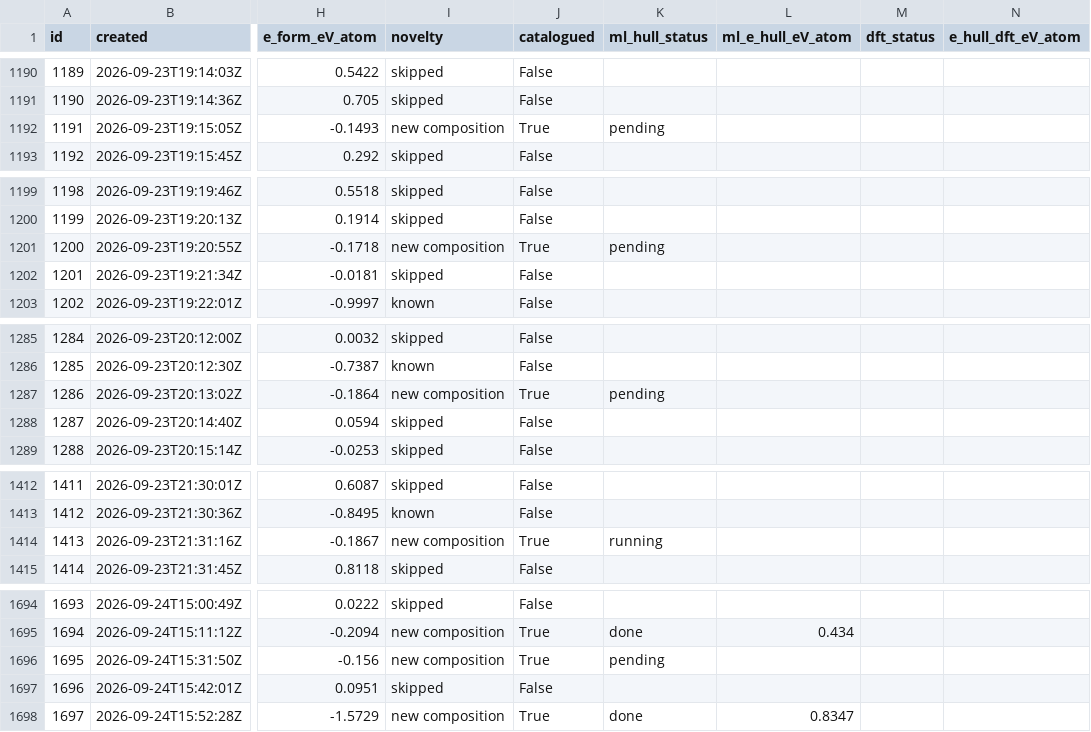
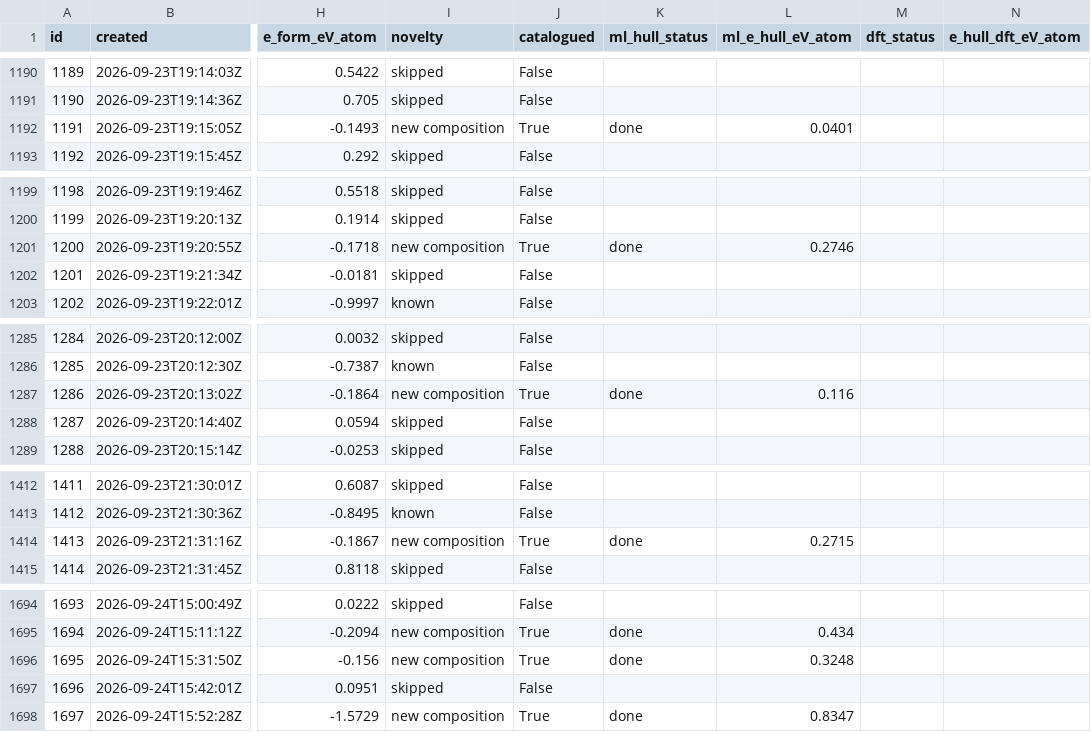
Before and after one commit to zer0contextlost/crystal-lab-data, a CSV file: structures.csv, drawn as a sheet; only a part is shown, gaps mark what is left out; the diff covers the shown part only; the diff names each change by its address in the sheet, - before the commit and + after, or states it on an @@ line.

```diff
--- a/structures.csv
+++ b/structures.csv
-K1192 (ml_hull_status): pending
+K1192 (ml_hull_status): done
-L1192 (ml_e_hull_eV_atom): (empty)
+L1192 (ml_e_hull_eV_atom): 0.0401
-K1201 (ml_hull_status): pending
+K1201 (ml_hull_status): done
-L1201 (ml_e_hull_eV_atom): (empty)
+L1201 (ml_e_hull_eV_atom): 0.2746
-K1287 (ml_hull_status): pending
+K1287 (ml_hull_status): done
-L1287 (ml_e_hull_eV_atom): (empty)
+L1287 (ml_e_hull_eV_atom): 0.116
-K1414 (ml_hull_status): running
+K1414 (ml_hull_status): done
-L1414 (ml_e_hull_eV_atom): (empty)
+L1414 (ml_e_hull_eV_atom): 0.2715
-K1696 (ml_hull_status): pending
+K1696 (ml_hull_status): done
-L1696 (ml_e_hull_eV_atom): (empty)
+L1696 (ml_e_hull_eV_atom): 0.3248
```
Also changed, not shown: 4 added rows and 99 edited cells elsewhere in this file, dft_results.csv, 6 other files.
